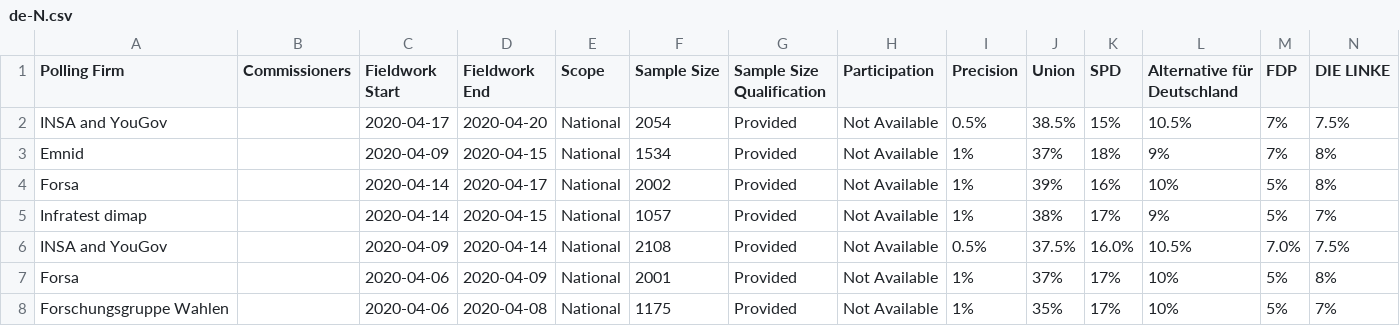
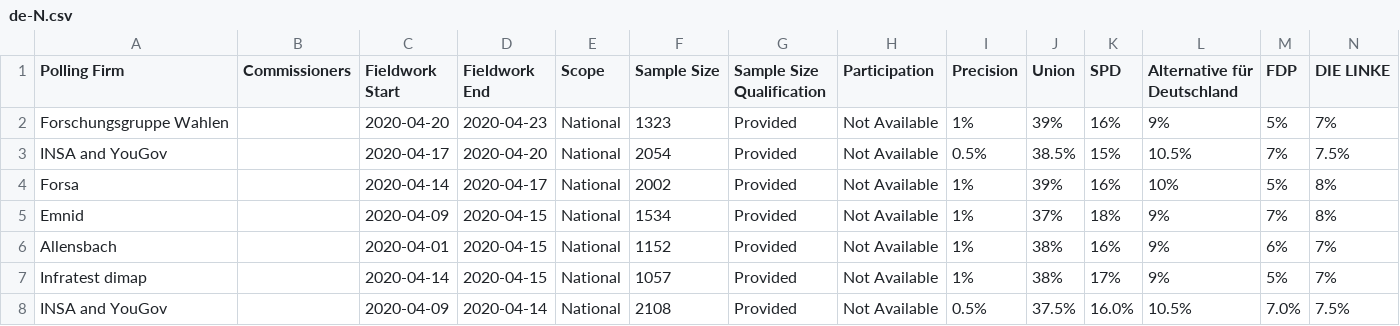
Before and after one commit to filipvanlaenen/eopaod, a CSV file: docs/de-N.csv, drawn as a sheet; only a part is shown; the shorter side is filled out with more unchanged rows; rows hold the shown columns only; the diff names each change by its address in the sheet, - before the commit and + after, or states it on an @@ line.

```diff
--- a/docs/de-N.csv
+++ b/docs/de-N.csv
+row 2: Forschungsgruppe Wahlen |  | 2020-04-20 | 2020-04-23 | National | 1323 | Provided | Not Available | 1% | 39% | 16% | 9% | 5% | 7%
+row 6: Allensbach |  | 2020-04-01 | 2020-04-15 | National | 1152 | Provided | Not Available | 1% | 38% | 16% | 9% | 6% | 7%
```
Also changed, not shown: docs/de.csv, docs/it-N.csv, 9 other files.
